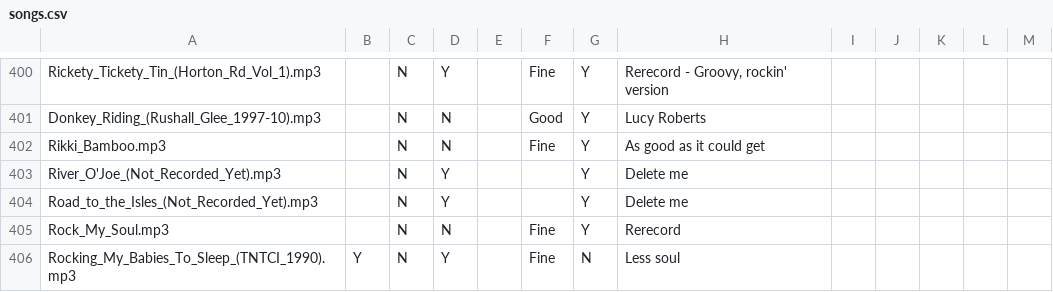
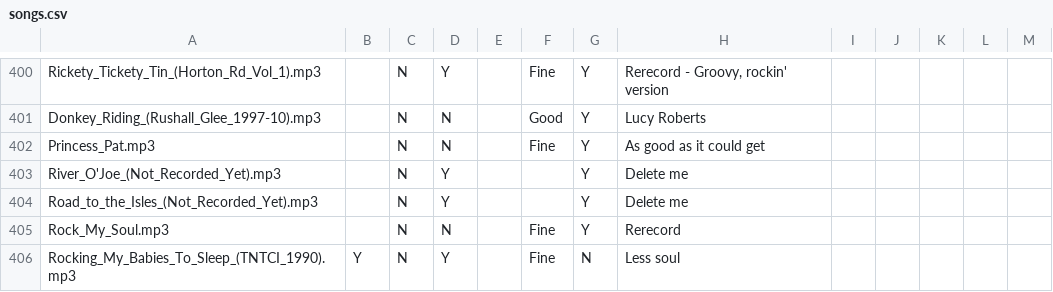
Before and after one commit to IMP1/virtualcampfire, a CSV file: songs.csv, drawn as a sheet; only a part is shown, gaps mark what is left out.

Commit message:
Rename to Princess Pat

```diff
--- a/songs.csv
+++ b/songs.csv
@@ -401,3 +401,3 @@ Rickety_Tickety_Tin_(Horton_Rd_Vol_1).mp3,,N,Y,,Fine,Y,"Rerecord - Groovy, rocki
 Donkey_Riding_(Rushall_Glee_1997-10).mp3,,N,N,,Good,Y,Lucy Roberts,,,,,
-Rikki_Bamboo.mp3,,N,N,,Fine,Y,As good as it could get,,,,,
+Princess_Pat.mp3,,N,N,,Fine,Y,As good as it could get,,,,,
 River_O'Joe_(Not_Recorded_Yet).mp3,,N,Y,,,Y,"Delete me"
```
Also changed, not shown: 11 other files.
